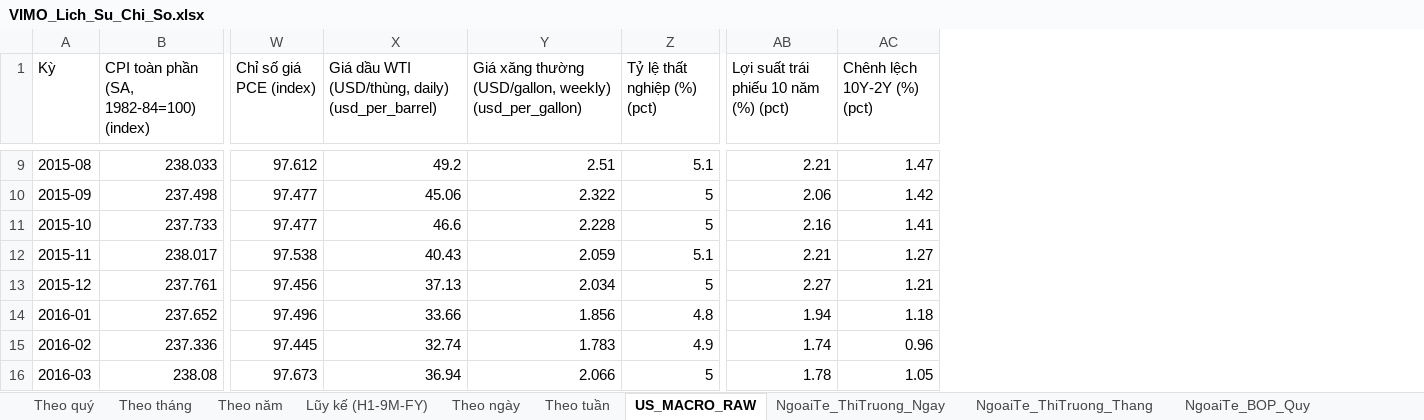
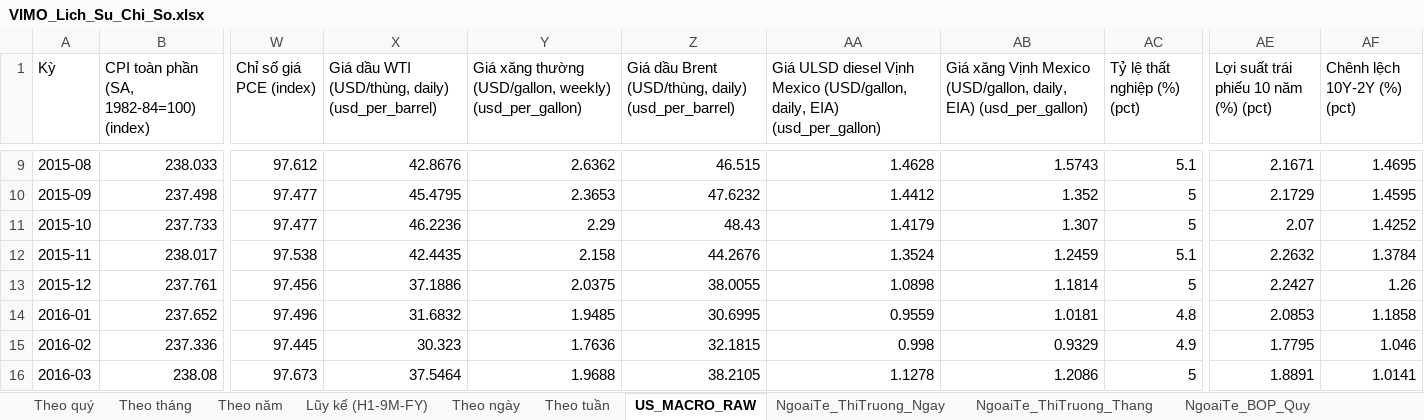
Before and after one commit to Truongutc/Phan-tich-FA, an Excel workbook: Bao cao/VIMO/VIMO_Lich_Su_Chi_So.xlsx, sheet US_MACRO_RAW, drawn as a sheet; only a part is shown, gaps mark what is left out; values as stored, in another font and other column widths than the file's, no borders; 2 other sheets too large or unreadable and not compared; addresses are those after the commit; the diff covers the shown part only; the diff names each change by its address in the sheet, - before the commit and + after, or states it on an @@ line.

```diff
--- a/Bao cao/VIMO/VIMO_Lich_Su_Chi_So.xlsx (sheet US_MACRO_RAW)
+++ b/Bao cao/VIMO/VIMO_Lich_Su_Chi_So.xlsx (sheet US_MACRO_RAW)
+column Z, row 1: Giá dầu Brent (USD/thùng, daily) (usd_per_barrel); rows 9-16: 46.515 | 47.6232 | 48.43 | 44.2676 | 38.0055 | 30.6995 | 32.1815 | 38.2105
+column AA, row 1: Giá ULSD diesel Vịnh Mexico (USD/gallon, daily, EIA) (usd_per_gallon); rows 9-16: 1.4628 | 1.4412 | 1.4179 | 1.3524 | 1.0898 | 0.9559 | 0.998 | 1.1278
+column AB, row 1: Giá xăng Vịnh Mexico (USD/gallon, daily, EIA) (usd_per_gallon); rows 9-16: 1.5743 | 1.352 | 1.307 | 1.2459 | 1.1814 | 1.0181 | 0.9329 | 1.2086
-X9: 49.2
+X9: 42.8676
-Y9: 2.51
+Y9: 2.6362
-AE9: 2.21
+AE9: 2.1671
-AF9 (Chênh lệch 10Y-2Y (%) (pct)): 1.47
+AF9 (Chênh lệch 10Y-2Y (%) (pct)): 1.4695
-X10: 45.06
+X10: 45.4795
-Y10: 2.322
+Y10: 2.3653
-AE10: 2.06
+AE10: 2.1729
-AF10 (Chênh lệch 10Y-2Y (%) (pct)): 1.42
+AF10 (Chênh lệch 10Y-2Y (%) (pct)): 1.4595
-X11: 46.6
+X11: 46.2236
-Y11: 2.228
+Y11: 2.29
-AE11: 2.16
+AE11: 2.07
-AF11 (Chênh lệch 10Y-2Y (%) (pct)): 1.41
+AF11 (Chênh lệch 10Y-2Y (%) (pct)): 1.4252
-X12: 40.43
+X12: 42.4435
-Y12: 2.059
+Y12: 2.158
-AE12: 2.21
+AE12: 2.2632
-AF12 (Chênh lệch 10Y-2Y (%) (pct)): 1.27
+AF12 (Chênh lệch 10Y-2Y (%) (pct)): 1.3784
-X13: 37.13
+X13: 37.1886
-Y13: 2.034
+Y13: 2.0375
-AE13: 2.27
+AE13: 2.2427
-AF13 (Chênh lệch 10Y-2Y (%) (pct)): 1.21
+AF13 (Chênh lệch 10Y-2Y (%) (pct)): 1.26
-X14: 33.66
+X14: 31.6832
-Y14: 1.856
+Y14: 1.9485
-AE14: 1.94
+AE14: 2.0853
-AF14 (Chênh lệch 10Y-2Y (%) (pct)): 1.18
+AF14 (Chênh lệch 10Y-2Y (%) (pct)): 1.1858
-X15: 32.74
+X15: 30.323
-Y15: 1.783
+Y15: 1.7636
-AE15: 1.74
+AE15: 1.7795
-AF15 (Chênh lệch 10Y-2Y (%) (pct)): 0.96
+AF15 (Chênh lệch 10Y-2Y (%) (pct)): 1.046
-X16: 36.94
+X16: 37.5464
-Y16: 2.066
+Y16: 1.9688
-AE16: 1.78
+AE16: 1.8891
-AF16 (Chênh lệch 10Y-2Y (%) (pct)): 1.05
+AF16 (Chênh lệch 10Y-2Y (%) (pct)): 1.0141
```
Also changed, not shown: 530 edited cells elsewhere in this sheet, sheet NgoaiTe_ThiTruong_Thang, 7 other files.
